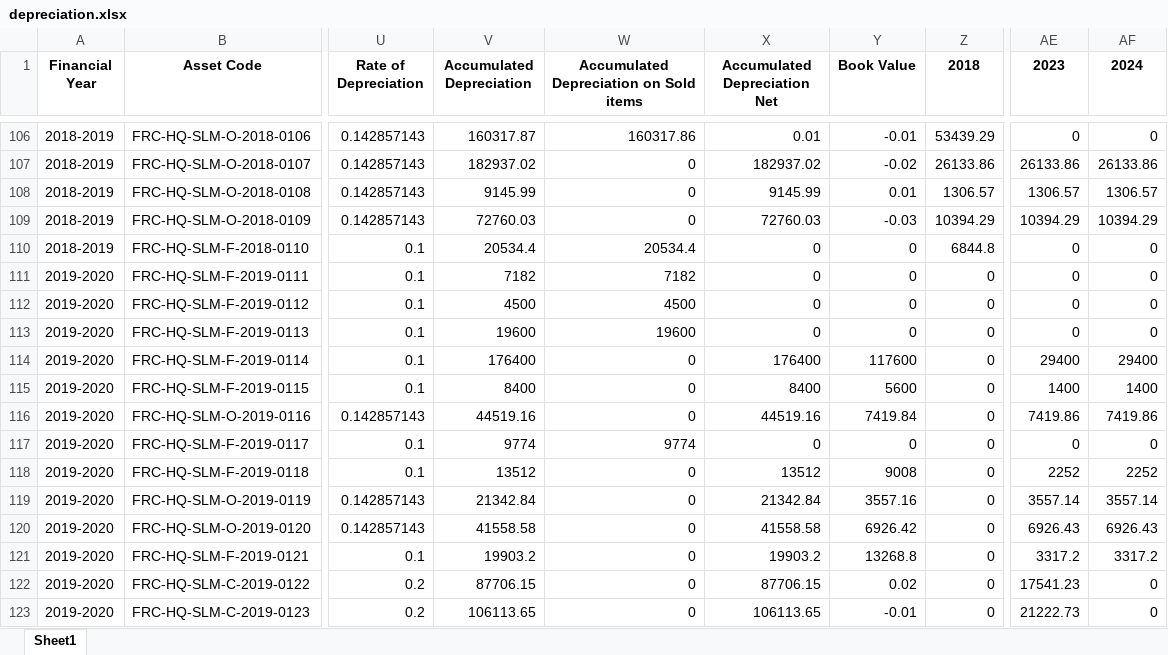
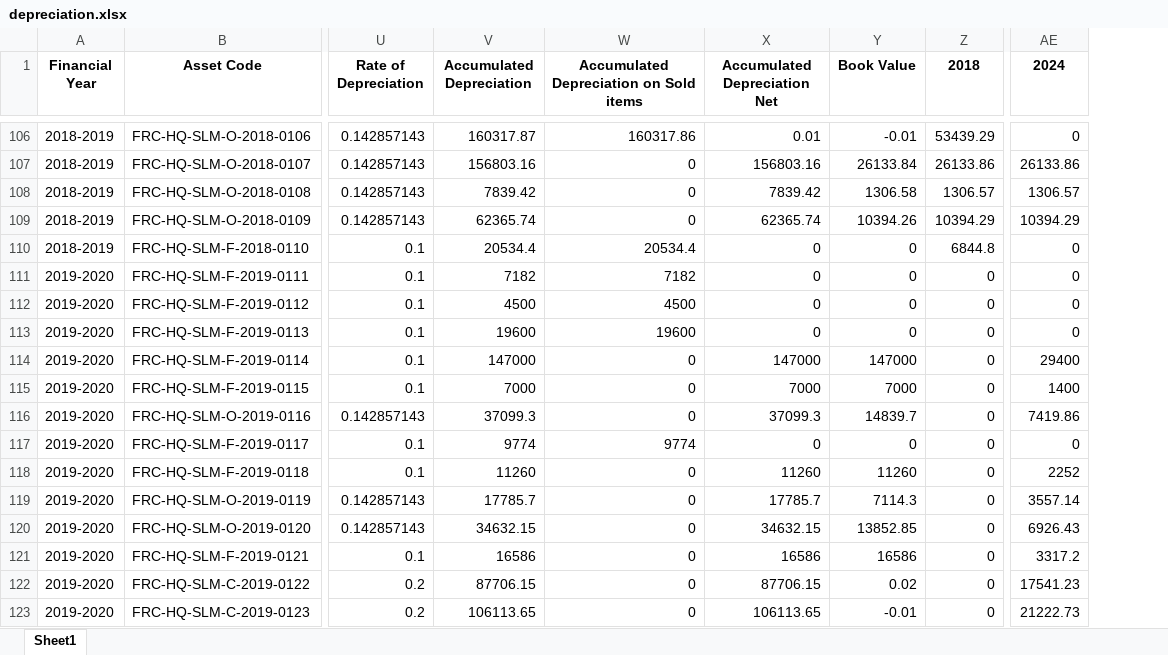
Before and after one commit to ANIKFRCBD/AFAR-3.0, an Excel workbook: afar_project/csv_path/excel_files/depreciation.xlsx, sheet Sheet1, drawn as a sheet; only a part is shown, gaps mark what is left out; values as stored, in another font and other column widths than the file's, no borders; removed rows and columns are numbered as before the commit, all else as after; the diff covers the shown part only; the diff names each change by its address in the sheet, - before the commit and + after, or states it on an @@ line.

```diff
--- a/afar_project/csv_path/excel_files/depreciation.xlsx (sheet Sheet1)
+++ b/afar_project/csv_path/excel_files/depreciation.xlsx (sheet Sheet1)
-column AE (2023), rows 106-123: 0 | 26133.86 | 1306.57 | 10394.29 | 0 | 0 | 0 | 0 | 29400 | 1400 | 7419.86 | 0 | 2252 | 3557.14 | 6926.43 | 3317.2 | 17541.23 | 21222.73
-V107 (Accumulated Depreciation): 182937.02
+V107 (Accumulated Depreciation): 156803.16
-X107 (Accumulated Depreciation Net): 182937.02
+X107 (Accumulated Depreciation Net): 156803.16
-Y107 (Book Value): -0.02
+Y107 (Book Value): 26133.84
-V108 (Accumulated Depreciation): 9145.99
+V108 (Accumulated Depreciation): 7839.42
-X108 (Accumulated Depreciation Net): 9145.99
+X108 (Accumulated Depreciation Net): 7839.42
-Y108 (Book Value): 0.01
+Y108 (Book Value): 1306.58
-V109 (Accumulated Depreciation): 72760.03
+V109 (Accumulated Depreciation): 62365.74
-X109 (Accumulated Depreciation Net): 72760.03
+X109 (Accumulated Depreciation Net): 62365.74
-Y109 (Book Value): -0.03
+Y109 (Book Value): 10394.26
-V114 (Accumulated Depreciation): 176400
+V114 (Accumulated Depreciation): 147000
-X114 (Accumulated Depreciation Net): 176400
+X114 (Accumulated Depreciation Net): 147000
-Y114 (Book Value): 117600
+Y114 (Book Value): 147000
-V115 (Accumulated Depreciation): 8400
+V115 (Accumulated Depreciation): 7000
-X115 (Accumulated Depreciation Net): 8400
+X115 (Accumulated Depreciation Net): 7000
-Y115 (Book Value): 5600
+Y115 (Book Value): 7000
-V116 (Accumulated Depreciation): 44519.16
+V116 (Accumulated Depreciation): 37099.3
-X116 (Accumulated Depreciation Net): 44519.16
+X116 (Accumulated Depreciation Net): 37099.3
-Y116 (Book Value): 7419.84
+Y116 (Book Value): 14839.7
-V118 (Accumulated Depreciation): 13512
+V118 (Accumulated Depreciation): 11260
-X118 (Accumulated Depreciation Net): 13512
+X118 (Accumulated Depreciation Net): 11260
-Y118 (Book Value): 9008
+Y118 (Book Value): 11260
-V119 (Accumulated Depreciation): 21342.84
+V119 (Accumulated Depreciation): 17785.7
-X119 (Accumulated Depreciation Net): 21342.84
+X119 (Accumulated Depreciation Net): 17785.7
-Y119 (Book Value): 3557.16
+Y119 (Book Value): 7114.3
-V120 (Accumulated Depreciation): 41558.58
+V120 (Accumulated Depreciation): 34632.15
-X120 (Accumulated Depreciation Net): 41558.58
+X120 (Accumulated Depreciation Net): 34632.15
-Y120 (Book Value): 6926.42
+Y120 (Book Value): 13852.85
-V121 (Accumulated Depreciation): 19903.2
+V121 (Accumulated Depreciation): 16586
-X121 (Accumulated Depreciation Net): 19903.2
+X121 (Accumulated Depreciation Net): 16586
-Y121 (Book Value): 13268.8
+Y121 (Book Value): 16586
-AE122 (2024): 0
+AE122 (2024): 17541.23
-AE123 (2024): 0
+AE123 (2024): 21222.73
```
Also changed, not shown: 9 removed rows and 749 edited cells elsewhere in this sheet, afar_project/csv_path/excel_files/Impairment_data.xlsx, afar_project/csv_path/excel_files/asset_register.xlsx, 7 other files.
